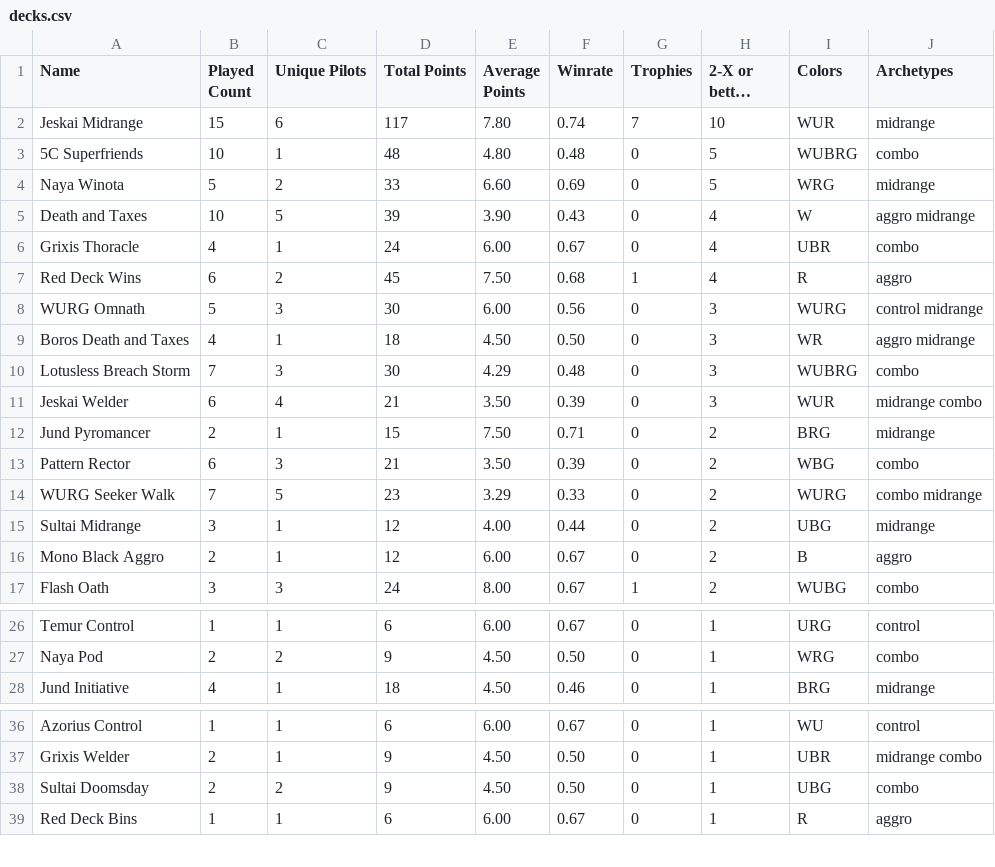
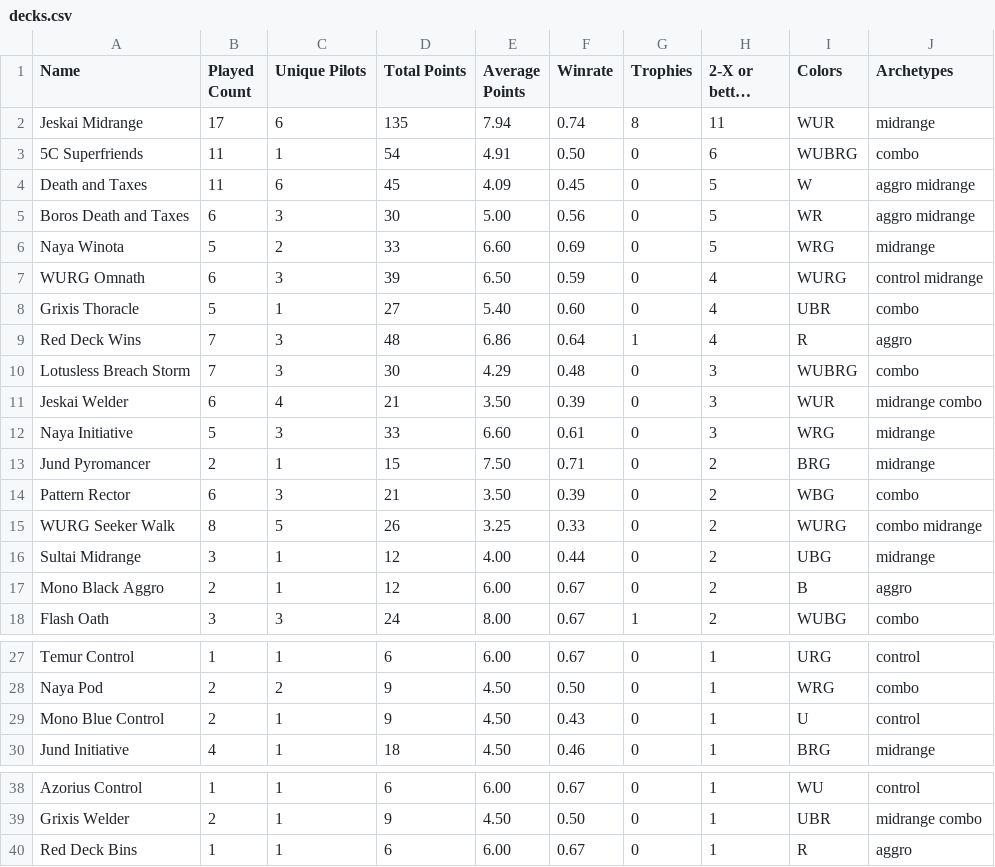
Before and after one commit to kvnchen/canlander, a CSV file: decks.csv, drawn as a sheet; only a part is shown, gaps mark what is left out; long unchanged cells end in …; removed rows and columns are numbered as before the commit, all else as after; the diff covers the shown part only; the diff names each change by its address in the sheet, - before the commit and + after, or states it on an @@ line.

```diff
--- a/decks.csv
+++ b/decks.csv
-B2 (Played Count): 15
+B2 (Played Count): 17
-D2 (Total Points): 117
+D2 (Total Points): 135
-E2 (Average Points): 7.80
+E2 (Average Points): 7.94
-G2 (Trophies): 7
+G2 (Trophies): 8
-H2 (2-X or better Count): 10
+H2 (2-X or better Count): 11
-B3 (Played Count): 10
+B3 (Played Count): 11
-D3 (Total Points): 48
+D3 (Total Points): 54
-E3 (Average Points): 4.80
+E3 (Average Points): 4.91
-F3 (Winrate): 0.48
+F3 (Winrate): 0.50
-H3 (2-X or better Count): 5
+H3 (2-X or better Count): 6
+row 4: Death and Taxes | 11 | 6 | 45 | 4.09 | 0.45 | 0 | 5 | W | aggro midrange
+row 5: Boros Death and Taxes | 6 | 3 | 30 | 5.00 | 0.56 | 0 | 5 | WR | aggro midrange
-row 5: Death and Taxes | 10 | 5 | 39 | 3.90 | 0.43 | 0 | 4 | W | aggro midrange
+row 7: WURG Omnath | 6 | 3 | 39 | 6.50 | 0.59 | 0 | 4 | WURG | control midrange
-B8 (Played Count): 4
+B8 (Played Count): 5
-D8 (Total Points): 24
+D8 (Total Points): 27
-E8 (Average Points): 6.00
+E8 (Average Points): 5.40
-F8 (Winrate): 0.67
+F8 (Winrate): 0.60
-B9 (Played Count): 6
+B9 (Played Count): 7
-C9 (Unique Pilots): 2
+C9 (Unique Pilots): 3
-D9 (Total Points): 45
+D9 (Total Points): 48
-E9 (Average Points): 7.50
+E9 (Average Points): 6.86
-F9 (Winrate): 0.68
+F9 (Winrate): 0.64
-row 8: WURG Omnath | 5 | 3 | 30 | 6.00 | 0.56 | 0 | 3 | WURG | control midrange
-row 9: Boros Death and Taxes | 4 | 1 | 18 | 4.50 | 0.50 | 0 | 3 | WR | aggro midrange
+row 12: Naya Initiative | 5 | 3 | 33 | 6.60 | 0.61 | 0 | 3 | WRG | midrange
-B15 (Played Count): 7
+B15 (Played Count): 8
-D15 (Total Points): 23
+D15 (Total Points): 26
-E15 (Average Points): 3.29
+E15 (Average Points): 3.25
+row 29: Mono Blue Control | 2 | 1 | 9 | 4.50 | 0.43 | 0 | 1 | U | control
-row 38: Sultai Doomsday | 2 | 2 | 9 | 4.50 | 0.50 | 0 | 1 | UBG | combo
```
Also changed, not shown: 4 added rows, 2 removed rows and 26 edited cells elsewhere in this file, aggregate.csv, players.csv, 3 other files.
